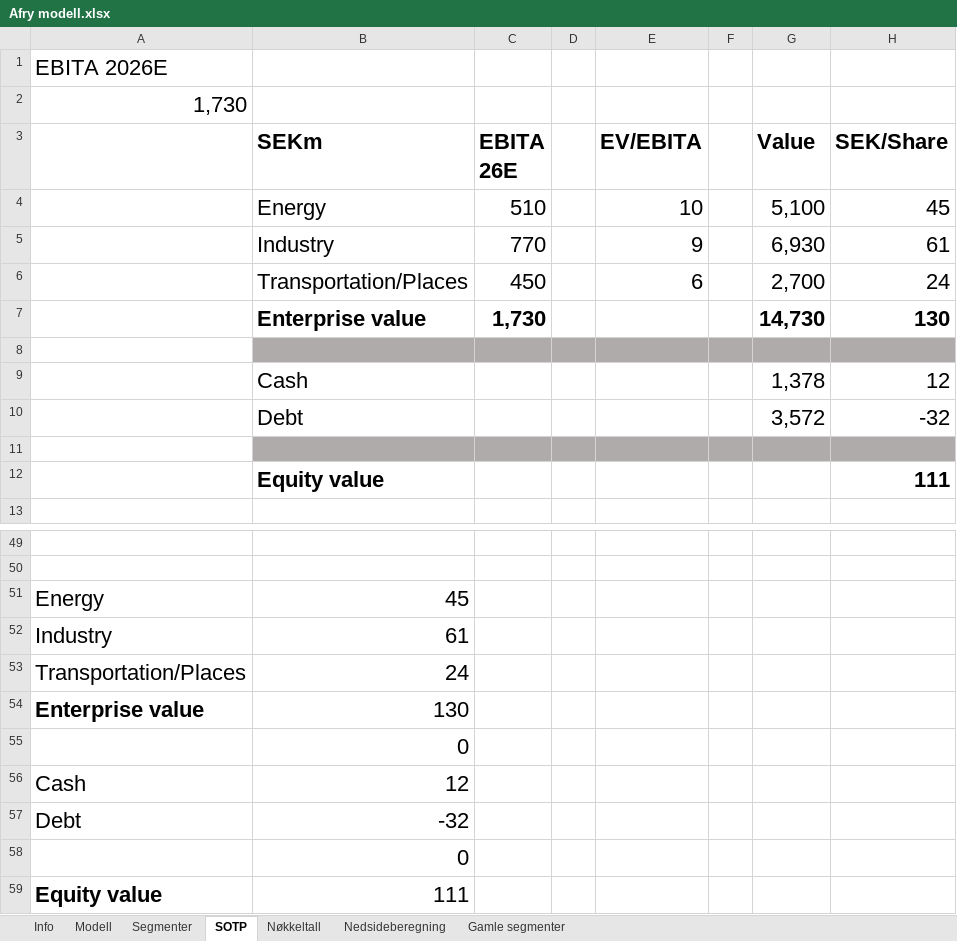
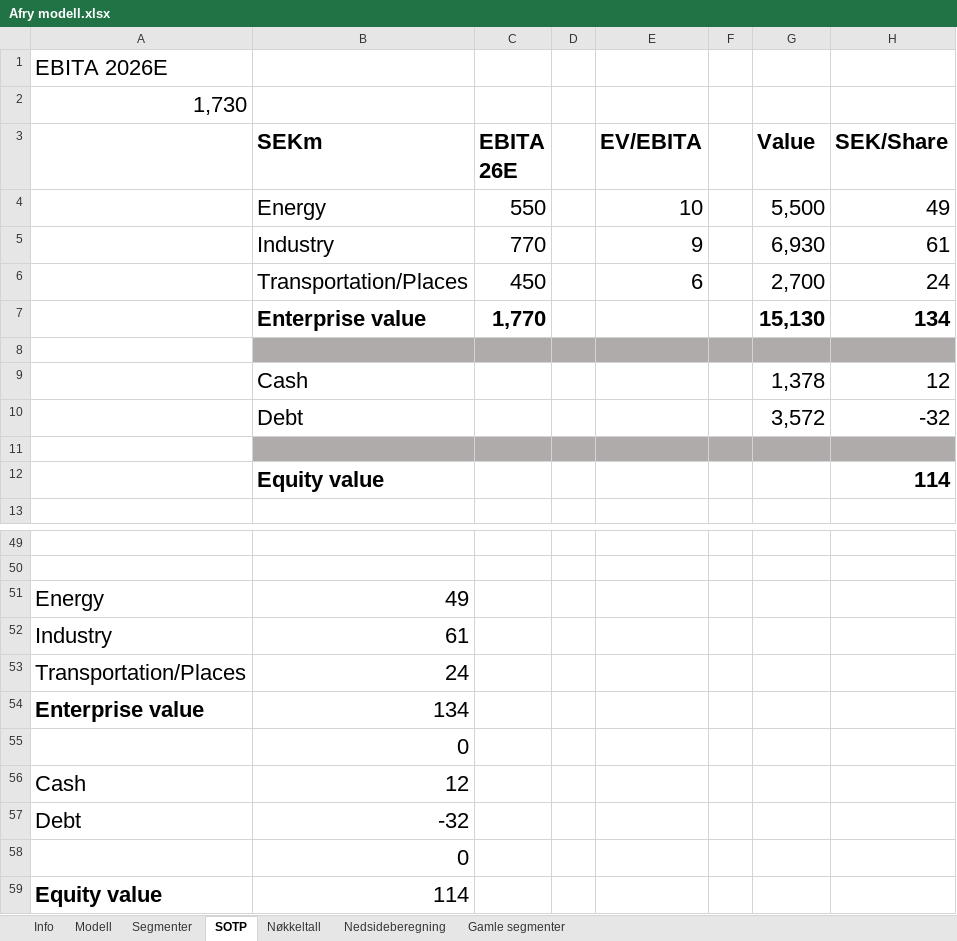
Before and after one commit to AugustHodt/Excel-modeller, an Excel workbook: Afry modell.xlsx, sheet SOTP, drawn as a sheet; only a part is shown, gaps mark what is left out; values as stored, in another font and other column widths than the file's, no borders; charts and pictures not drawn; removed rows and columns are numbered as before the commit, all else as after; the diff names each change by its address in the sheet, - before the commit and + after, or states it on an @@ line.

```diff
--- a/Afry modell.xlsx (sheet SOTP)
+++ b/Afry modell.xlsx (sheet SOTP)
-row 4:  | Energy | 510 |  | 10 |  | 5,100 | 45
+row 4:  | Energy | 550 |  | 10 |  | 5,500 | 49
-row 7:  | Enterprise value | 1,730 |  |  |  | 14,730 | 130
+row 7:  | Enterprise value | 1,770 |  |  |  | 15,130 | 134
-H12 (SEK/Share): 111
+H12 (SEK/Share): 114
-B51 (SEKm): 45
+B51 (SEKm): 49
-B54 (SEKm): 130
+B54 (SEKm): 134
-B59 (SEKm): 111
+B59 (SEKm): 114
```
Also changed, not shown: sheet Modell, sheet Segmenter, sheet Nøkkeltall, sheet Nedsideberegning, formulas that keep their value, Europris modell.xlsx, NOD modell.xlsx, 3 other files.
